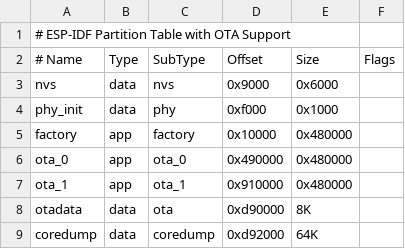
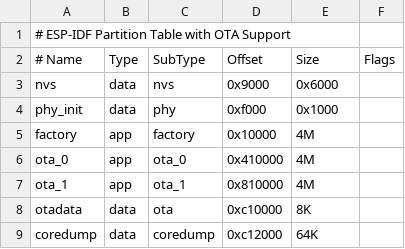
Before and after one commit to SoloSatoshi/BAP-GT-TOUCH, a CSV file: partitions.csv, drawn as a sheet.

```diff
--- a/partitions.csv
+++ b/partitions.csv
@@ -4,6 +4,6 @@ nvs,         data, nvs,      0x9000,   0x6000,
 phy_init,    data, phy,      0xf000,   0x1000,
-factory,     app,  factory,  0x10000,  0x480000,
-ota_0,       app,  ota_0,    0x490000, 0x480000,
-ota_1,       app,  ota_1,    0x910000, 0x480000,
-otadata,     data, ota,      0xd90000, 8K,
-coredump,    data, coredump, 0xd92000, 64K,
+factory,     app,  factory,  0x10000,  4M,
+ota_0,       app,  ota_0,    0x410000, 4M,
+ota_1,       app,  ota_1,    0x810000, 4M,
+otadata,     data, ota,      0xc10000, 8K,
+coredump,    data, coredump, 0xc12000, 64K,
```
Also changed, not shown: 10 other files.
